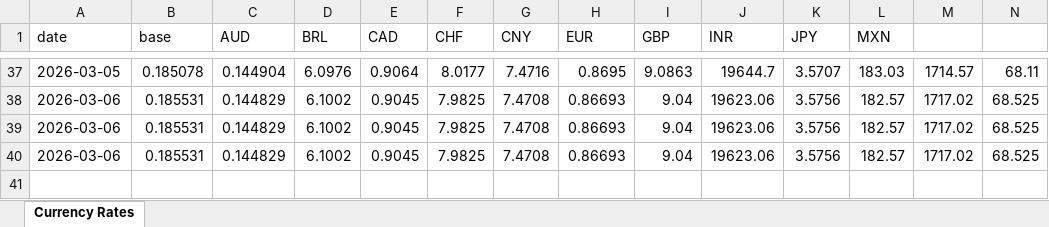
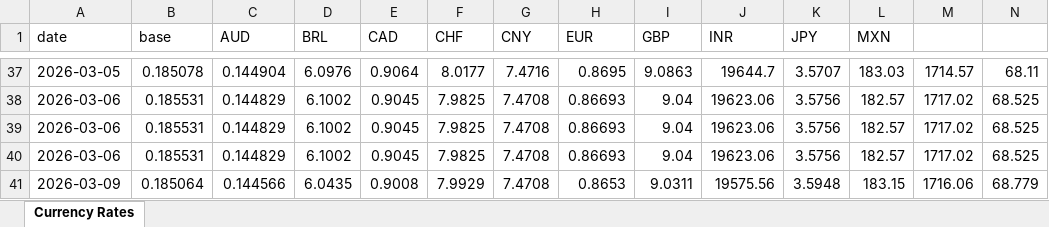
Before and after one commit to azmd9/Test, an Excel workbook: data/rates.xlsx, sheet Currency Rates, drawn as a sheet; only a part is shown, gaps mark what is left out; values as stored, in another font and other column widths than the file's, no borders; rows hold the shown columns only; the diff names each change by its address in the sheet, - before the commit and + after, or states it on an @@ line.

```diff
--- a/data/rates.xlsx (sheet Currency Rates)
+++ b/data/rates.xlsx (sheet Currency Rates)
+row 41: 2026-03-09 | 0.185064 | 0.144566 | 6.0435 | 0.9008 | 7.9929 | 7.4708 | 0.8653 | 9.0311 | 19575.56 | 3.5948 | 183.15 | 1716.06 | 68.779
```
Also changed, not shown: 2 other files.
